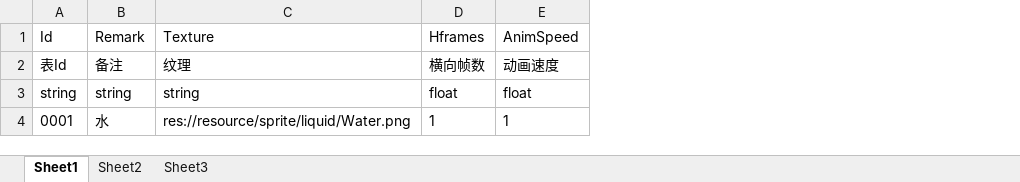
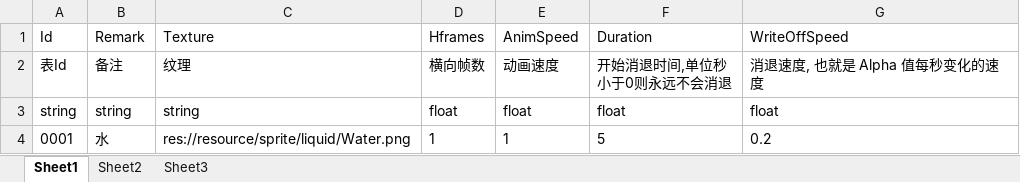
Before and after one commit to xlljc/GunfireDungeon, an Excel workbook: GunfireDungeon_Godot/excel/LiquidLayer.xlsx, sheet Sheet1, drawn as a sheet; values as stored, in another font and other column widths than the file's, no borders; ↵ is a line break in a cell; the diff names each change by its address in the sheet, - before the commit and + after, or states it on an @@ line.

```diff
--- a/GunfireDungeon_Godot/excel/LiquidLayer.xlsx (sheet Sheet1)
+++ b/GunfireDungeon_Godot/excel/LiquidLayer.xlsx (sheet Sheet1)
+column F (Duration), rows 2-4: 开始消退时间,单位秒 ↵ 小于0则永远不会消退 | float | 5
+column G (WriteOffSpeed), rows 2-4: 消退速度, 也就是 Alpha 值每秒变化的速度 | float | 0.2
```
Also changed, not shown: GunfireDungeon_Godot/excel/LiquidBrush.xlsx, 46 other files.
